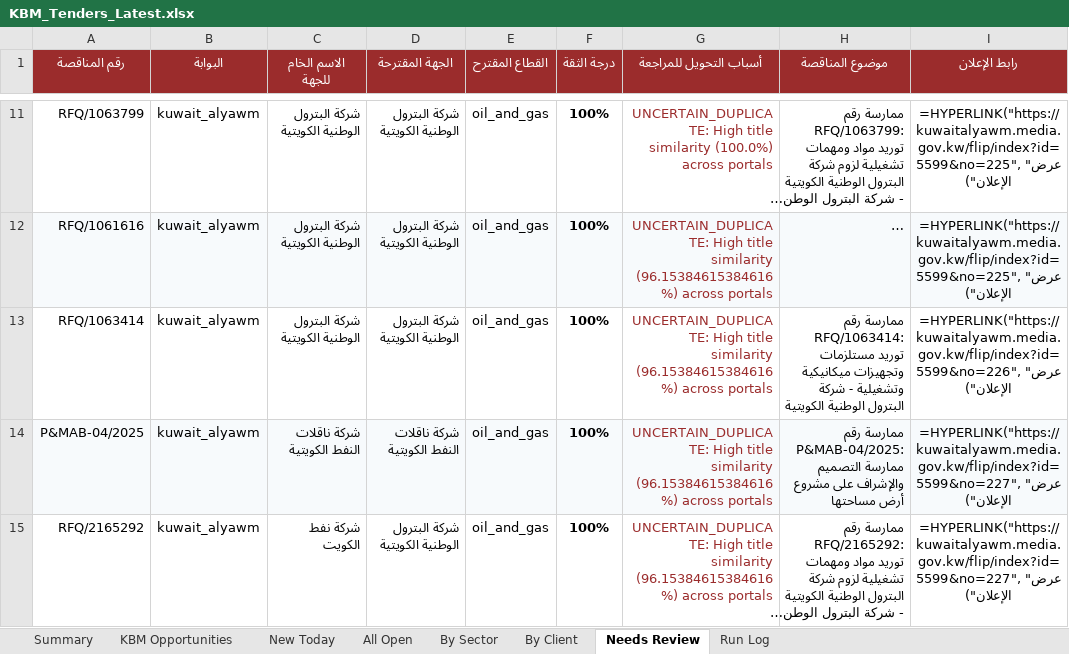
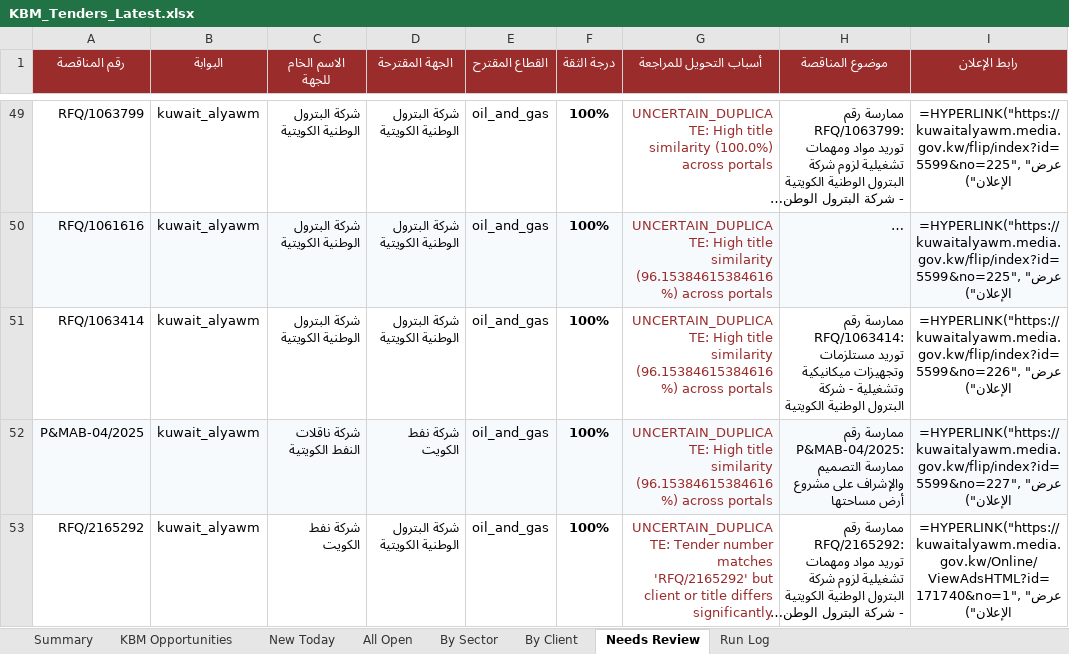
Before and after one commit to 6439144/KBM_TenderScout, an Excel workbook: output/reports/KBM_Tenders_Latest.xlsx, sheet Needs Review, drawn as a sheet; only a part is shown, gaps mark what is left out; long unchanged cells end in …; values as stored, in another font and other column widths than the file's, no borders; formulas without a stored value are shown as written; addresses are those after the commit; the diff covers the shown part only; the diff names each change by its address in the sheet, - before the commit and + after, or states it on an @@ line.

Commit message:
fix: resolve frozen RFP count by adding automated Azure deploy to daily scan, fixing main entrypoint, and updating database to 242 tenders

```diff
--- a/output/reports/KBM_Tenders_Latest.xlsx (sheet Needs Review)
+++ b/output/reports/KBM_Tenders_Latest.xlsx (sheet Needs Review)
-D52 (الجهة المقترحة): شركة ناقلات النفط الكويتية
+D52 (الجهة المقترحة): شركة نفط الكويت
-G53 (أسباب التحويل للمراجعة): UNCERTAIN_DUPLICATE: High title similarity (96.15384615384616%) across portals
+G53 (أسباب التحويل للمراجعة): UNCERTAIN_DUPLICATE: Tender number matches 'RFQ/2165292' but client or title differs significantly
-I53 (رابط الإعلان): =HYPERLINK("https://kuwaitalyawm.media.gov.kw/flip/index?id=5599&no=227", "عرض الإعلان")
+I53 (رابط الإعلان): =HYPERLINK("https://kuwaitalyawm.media.gov.kw/Online/ViewAdsHTML?id=171740&no=1", "عرض الإعلان")
```
Also changed, not shown: 40 added rows, 11 edited cells and cell formats elsewhere in this sheet, sheet By Sector, sheet By Client, sheet New Today, sheet All Open, sheet KBM Opportunities, sheet Summary, 1 more sheet, 8 other files.
